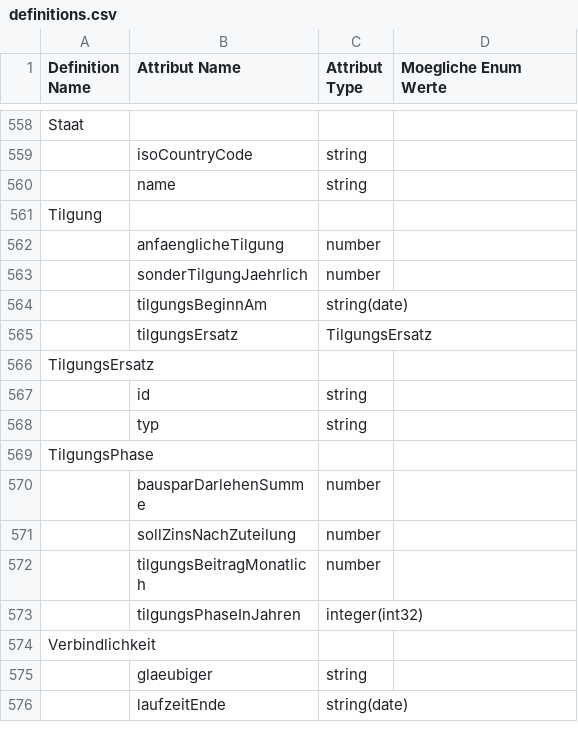
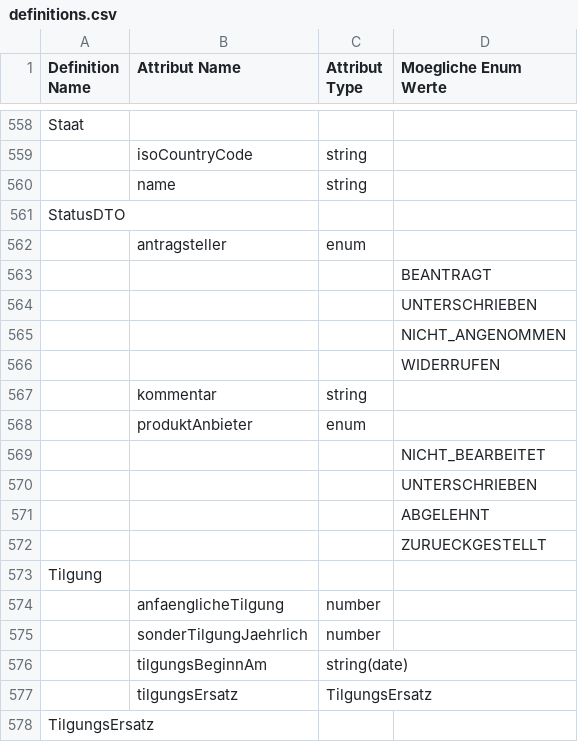
Before and after one commit to europace/baufismart-antraege-api, a CSV file: definitions.csv, drawn as a sheet; only a part is shown, gaps mark what is left out; the shorter side is filled out with more unchanged rows.

Commit message:
[Anträge API v2.1] Das Setzen des Status eines Antrags ist jetzt möglich.

```diff
--- a/definitions.csv
+++ b/definitions.csv
@@ -560,2 +560,14 @@ Staat                                     ;
                                           ;name                                             ;string                                             ;
+StatusDTO                                 ;                                                 ;                                                   ;
+                                          ;antragsteller                                    ;enum                                               ;
+                                          ;                                                 ;                                                   ;BEANTRAGT
+                                          ;                                                 ;                                                   ;UNTERSCHRIEBEN
+                                          ;                                                 ;                                                   ;NICHT_ANGENOMMEN
+                                          ;                                                 ;                                                   ;WIDERRUFEN
+                                          ;kommentar                                        ;string                                             ;
+                                          ;produktAnbieter                                  ;enum                                               ;
+                                          ;                                                 ;                                                   ;NICHT_BEARBEITET
+                                          ;                                                 ;                                                   ;UNTERSCHRIEBEN
+                                          ;                                                 ;                                                   ;ABGELEHNT
+                                          ;                                                 ;                                                   ;ZURUECKGESTELLT
 Tilgung                                   ;                                                 ;                                                   ;
```
Also changed, not shown: 6 other files.
